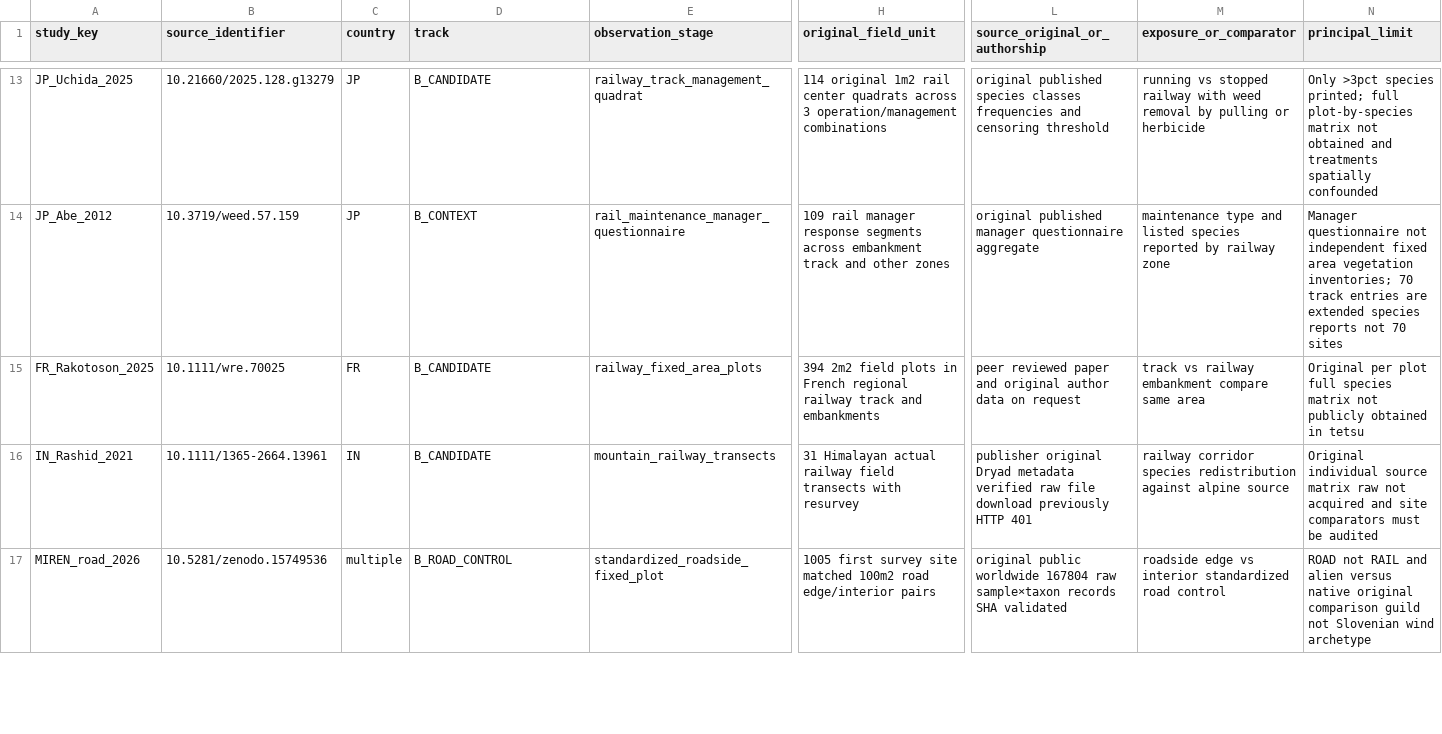
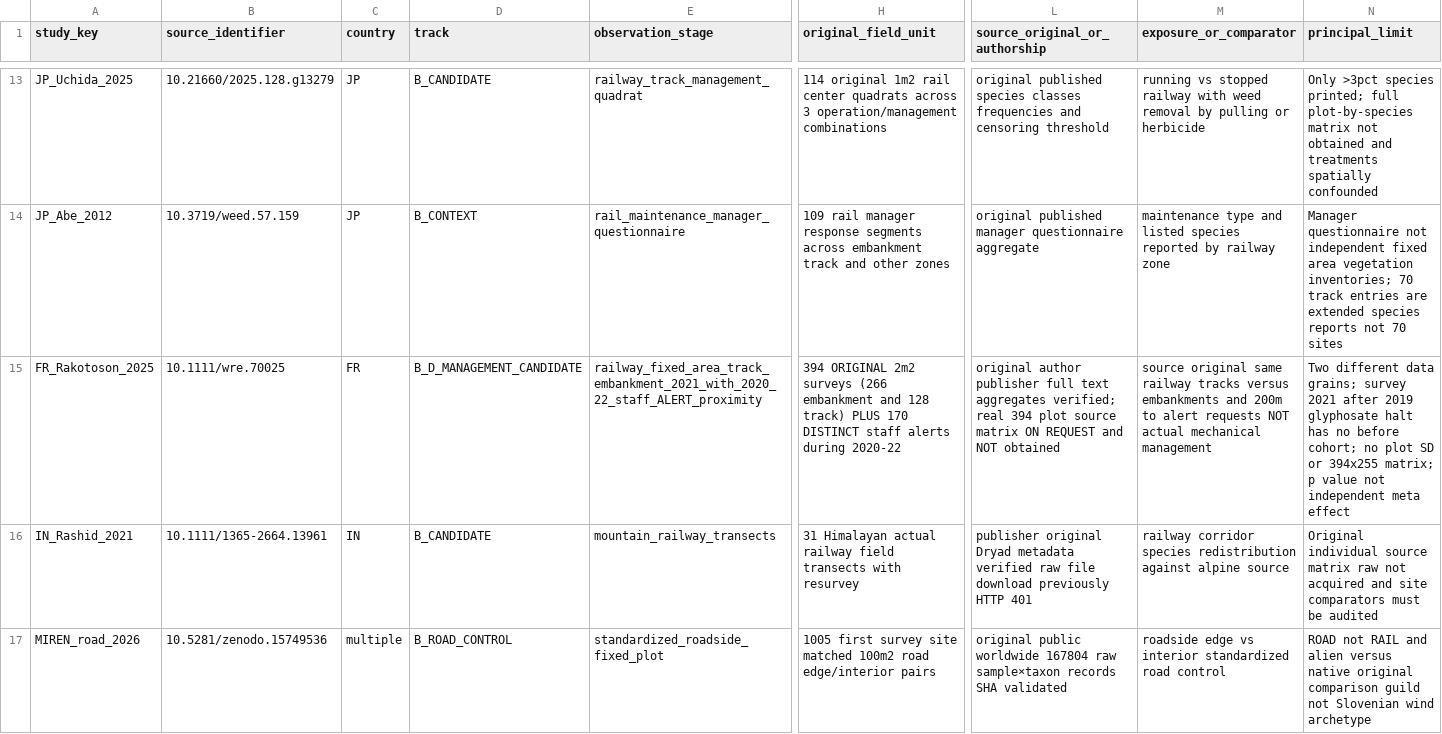
Before and after one commit to zuizui0223/tetsu, a CSV file: data/literature/tetsu_two_track_original_cohorts_v144.csv, drawn as a sheet; only a part is shown, gaps mark what is left out; the diff names each change by its address in the sheet, - before the commit and + after, or states it on an @@ line.

Commit message:
v16.1 correct EXISTING French Rakotoson2025 17-study original ledger: 394 botanist 2m2 plots vs 170 separately reported alerts, no raw/mowing effects; DO NOT add duplicate study

```diff
--- a/data/literature/tetsu_two_track_original_cohorts_v144.csv
+++ b/data/literature/tetsu_two_track_original_cohorts_v144.csv
-D15 (track): B_CANDIDATE
+D15 (track): B_D_MANAGEMENT_CANDIDATE
-E15 (observation_stage): railway_fixed_area_plots
+E15 (observation_stage): railway_fixed_area_track_embankment_2021_with_2020_22_staff_ALERT_proximity
-H15 (original_field_unit): 394 2m2 field plots in French regional railway track and embankments
+H15 (original_field_unit): 394 ORIGINAL 2m2 surveys (266 embankment and 128 track) PLUS 170 DISTINCT staff alerts during 2020-22
-L15 (source_original_or_authorship): peer reviewed paper and original author data on request
+L15 (source_original_or_authorship): original author publisher full text aggregates verified; real 394 plot source matrix ON REQUEST and NOT obtained
-M15 (exposure_or_comparator): track vs railway embankment compare same area
+M15 (exposure_or_comparator): source original same railway tracks versus embankments and 200m to alert requests NOT actual mechanical management
-N15 (principal_limit): Original per plot full species matrix not publicly obtained in tetsu
+N15 (principal_limit): Two different data grains; survey 2021 after 2019 glyphosate halt has no before cohort; no plot SD or 394x255 matrix; p value not independent meta effect
```
